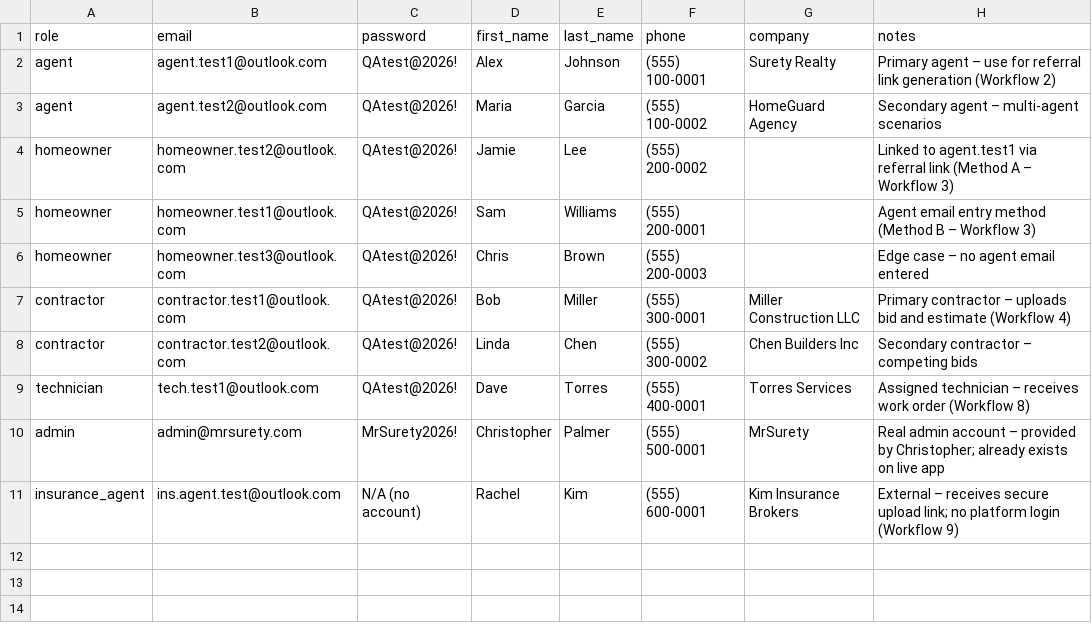
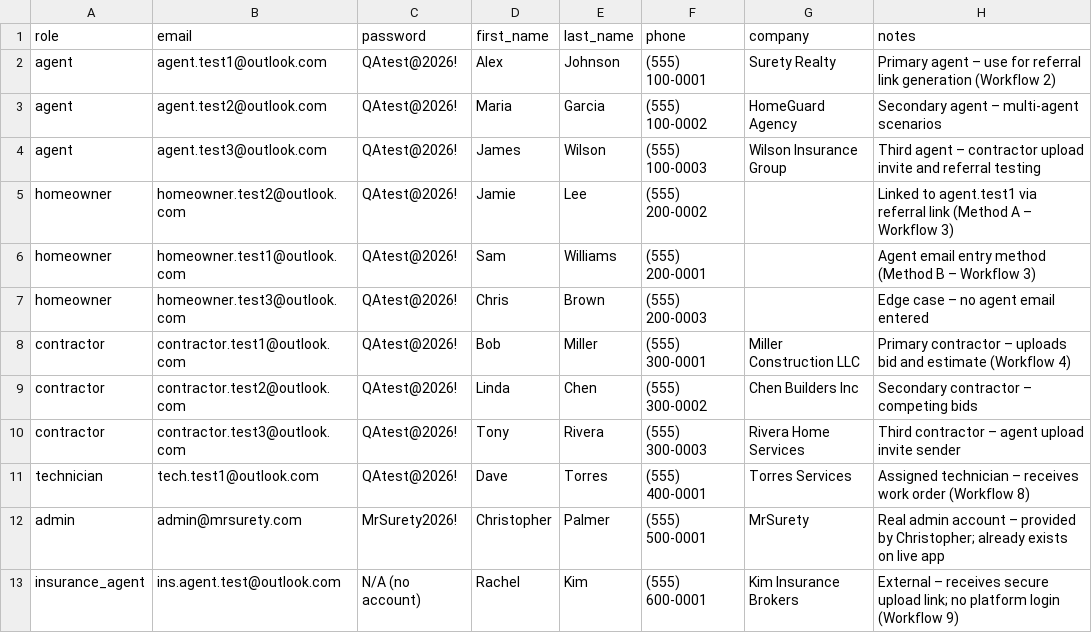
Before and after one commit to sophallanh/mrsurety-qagent-workflow-test, a CSV file: qa/test-user-credentials/test_users.csv, drawn as a sheet; the diff names each change by its address in the sheet, - before the commit and + after, or states it on an @@ line.

```diff
--- a/qa/test-user-credentials/test_users.csv
+++ b/qa/test-user-credentials/test_users.csv
+row 4: agent | agent.test3@outlook.com | QAtest@2026! | James | Wilson | (555) 100-0003 | Wilson Insurance Group | Third agent – contractor upload invite and referral testing
+row 10: contractor | contractor.test3@outlook.com | QAtest@2026! | Tony | Rivera | (555) 300-0003 | Rivera Home Services | Third contractor – agent upload invite sender
```
Also changed, not shown: 10 other files.
